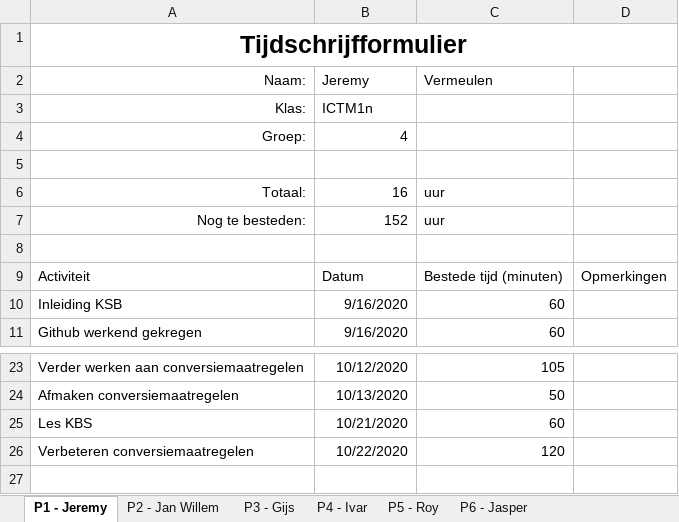
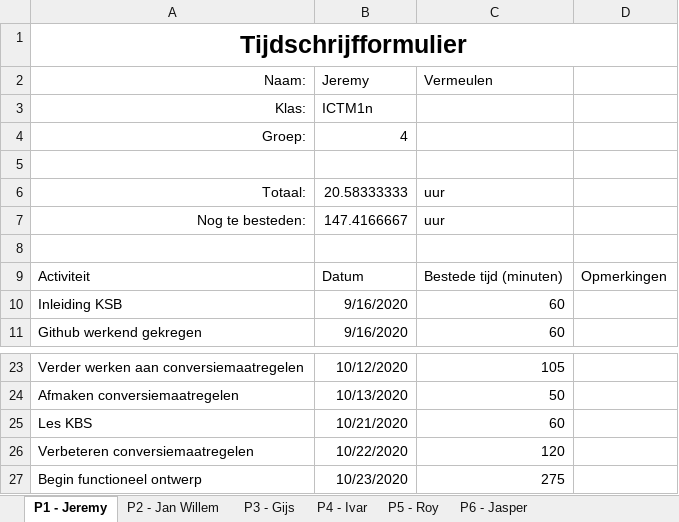
Before and after one commit to thesmallwan123/NerdyGadgets, an Excel workbook: Documenten/Tijdschriftformulier.xlsx, sheet P1 - Jeremy, drawn as a sheet; only a part is shown, gaps mark what is left out; values as stored, in another font and other column widths than the file's, no borders; table styles not drawn; the diff names each change by its address in the sheet, - before the commit and + after, or states it on an @@ line.

```diff
--- a/Documenten/Tijdschriftformulier.xlsx (sheet P1 - Jeremy)
+++ b/Documenten/Tijdschriftformulier.xlsx (sheet P1 - Jeremy)
-B6 (Jeremy): 16
+B6 (Jeremy): 20.58333333
-B7 (Jeremy): 152
+B7 (Jeremy): 147.4166667
+row 27: Begin functioneel ontwerp | 10/23/2020 | 275
```
Also changed, not shown: sheet P5 - Roy, sheet P2 - Jan Willem, sheet P6 - Jasper, sheet P4 - Ivar.
